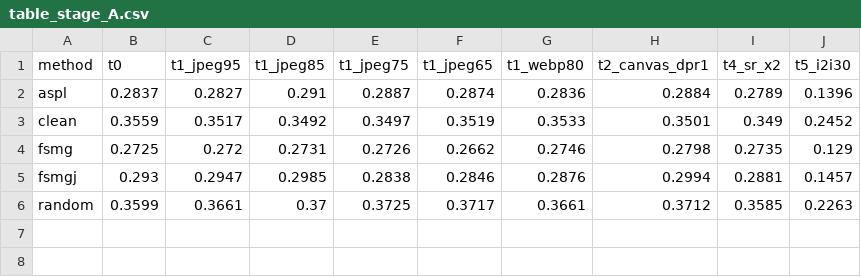
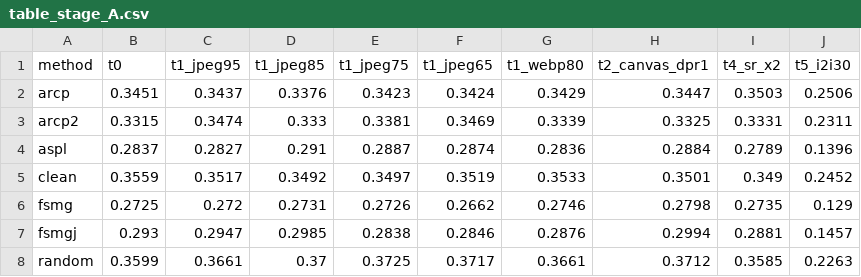
Before and after one commit to Hyyyyyyy999/ScrapeBench, a CSV file: runs/full/table_stage_A.csv, drawn as a sheet; the diff names each change by its address in the sheet, - before the commit and + after, or states it on an @@ line.

```diff
--- a/runs/full/table_stage_A.csv
+++ b/runs/full/table_stage_A.csv
+row 2: arcp | 0.3451 | 0.3437 | 0.3376 | 0.3423 | 0.3424 | 0.3429 | 0.3447 | 0.3503 | 0.2506
+row 3: arcp2 | 0.3315 | 0.3474 | 0.333 | 0.3381 | 0.3469 | 0.3339 | 0.3325 | 0.3331 | 0.2311
```
Also changed, not shown: runs/full/instantid_summary.csv, runs/full/retention_stage_A.csv, 43 other files.
